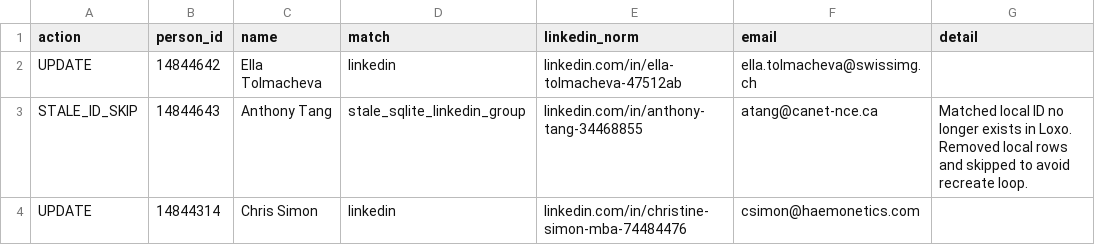
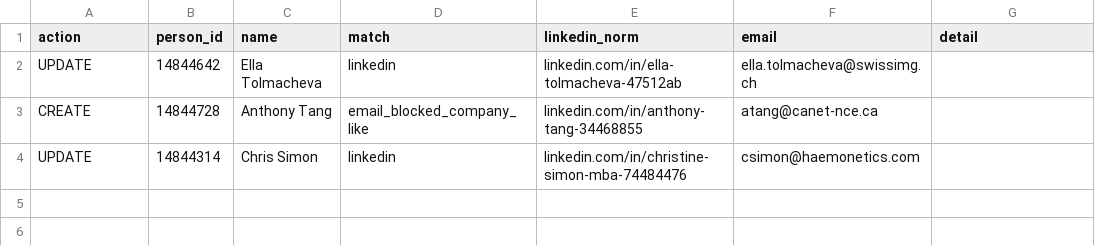
Before and after one commit to scottdialo/projectus-automation-and-dedup, a CSV file: loxo_upsert_log.csv, drawn as a sheet; removed rows and columns are numbered as before the commit, all else as after; the diff names each change by its address in the sheet, - before the commit and + after, or states it on an @@ line.

```diff
--- a/loxo_upsert_log.csv
+++ b/loxo_upsert_log.csv
-row 3: STALE_ID_SKIP | 14844643 | Anthony Tang | stale_sqlite_linkedin_group | linkedin.com/in/anthony-tang-34468855 | atang@canet-nce.ca | Matched local ID no longer exists in Loxo. Removed local rows and skipped to avoid recreate loop.
+row 3: CREATE | 14844728 | Anthony Tang | email_blocked_company_like | linkedin.com/in/anthony-tang-34468855 | atang@canet-nce.ca
```
Also changed, not shown: 3 other files.
